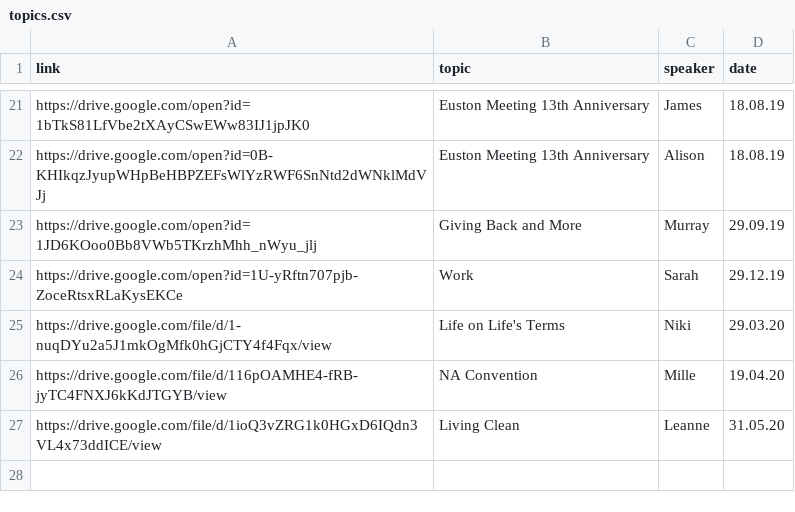
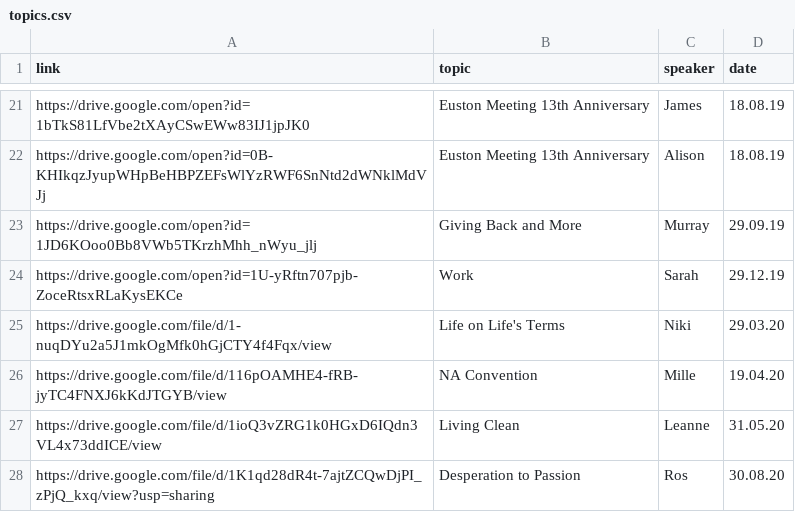
Before and after one commit to naeuston/naeuston.github.io, a CSV file: _data/shares/topics.csv, drawn as a sheet; only a part is shown, gaps mark what is left out; the diff names each change by its address in the sheet, - before the commit and + after, or states it on an @@ line.

Commit message:
Update topics.csv

```diff
--- a/_data/shares/topics.csv
+++ b/_data/shares/topics.csv
+row 28: https://drive.google.com/file/d/1K1qd28dR4t-7ajtZCQwDjPI_zPjQ_kxq/view?usp=sharing | Desperation to Passion | Ros | 30.08.20
```
